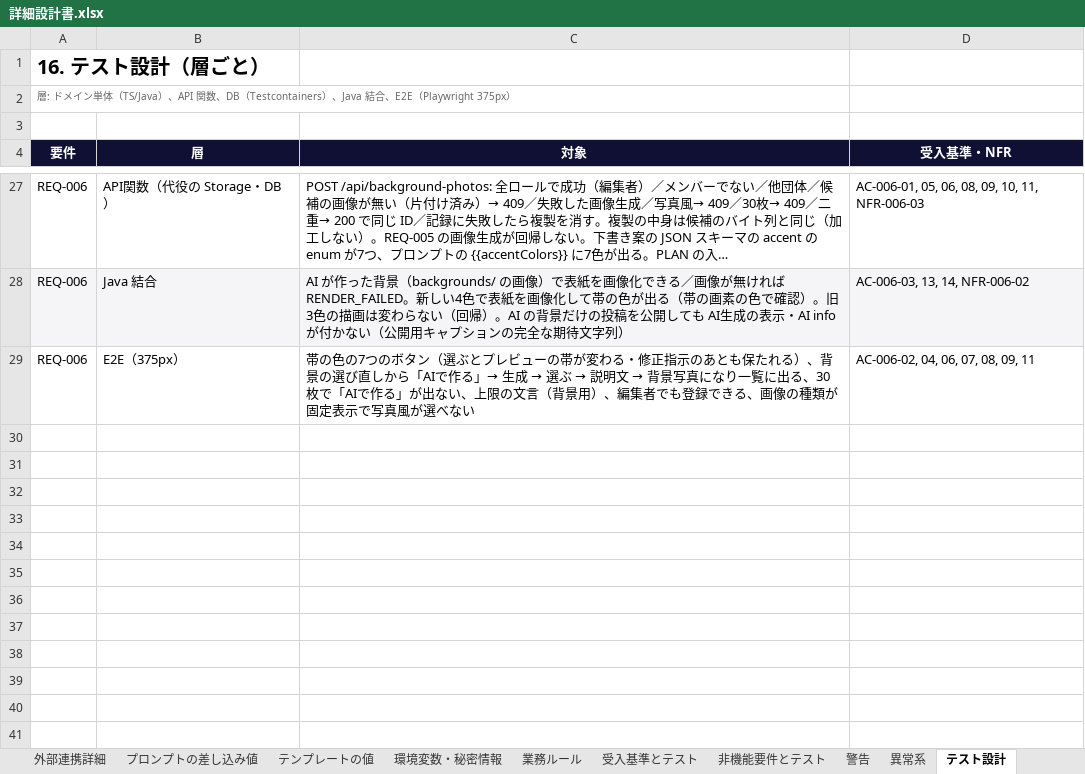
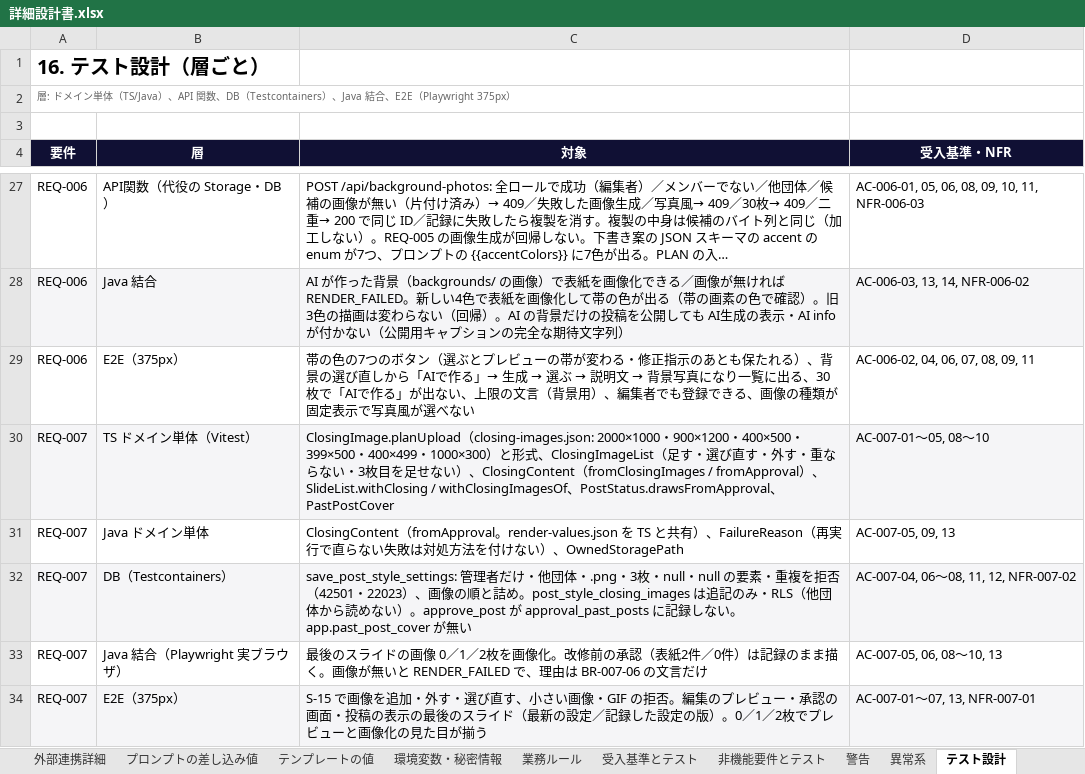
Before and after one commit to kjtt0508/auto-Instagram, an Excel workbook: docs/設計書/詳細設計書.xlsx, sheet テスト設計, drawn as a sheet; only a part is shown, gaps mark what is left out; long unchanged cells end in …; values as stored, in another font and other column widths than the file's, no borders; the diff names each change by its address in the sheet, - before the commit and + after, or states it on an @@ line.

```diff
--- a/docs/設計書/詳細設計書.xlsx (sheet テスト設計)
+++ b/docs/設計書/詳細設計書.xlsx (sheet テスト設計)
+row 30: REQ-007 | TS ドメイン単体（Vitest） | ClosingImage.planUpload（closing-images.json: 2000×1000・900×1200・400×500・399×500・400×499・1000×300）と形式、ClosingImageList（足す・選び直す・外す・重ならない・3枚目を足せない）、ClosingContent（fromClosingImages / fromApproval）、SlideList.withClosing / withClosingImagesOf、PostStatus.drawsFromApproval、PastPostCover | AC-007-01〜05, 08〜10
+row 31: REQ-007 | Java ドメイン単体 | ClosingContent（fromApproval。render-values.json を TS と共有）、FailureReason（再実行で直らない失敗は対処方法を付けない）、OwnedStoragePath | AC-007-05, 09, 13
+row 32: REQ-007 | DB（Testcontainers） | save_post_style_settings: 管理者だけ・他団体・.png・3枚・null・null の要素・重複を拒否（42501・22023）、画像の順と詰め。post_style_closing_images は追記のみ・RLS（他団体から読めない）。approve_post が approval_past_posts に記録しない。app.past_post_cover が無い | AC-007-04, 06〜08, 11, 12, NFR-007-02
+row 33: REQ-007 | Java 結合（Playwright 実ブラウザ） | 最後のスライドの画像 0／1／2枚を画像化。改修前の承認（表紙2件／0件）は記録のまま描く。画像が無いと RENDER_FAILED で、理由は BR-007-06 の文言だけ | AC-007-05, 06, 08〜10, 13
+row 34: REQ-007 | E2E（375px） | S-15 で画像を追加・外す・選び直す、小さい画像・GIF の拒否。編集のプレビュー・承認の画面・投稿の表示の最後のスライド（最新の設定／記録した設定の版）。0／1／2枚でプレビューと画像化の見た目が揃う | AC-007-01〜07, 13, NFR-007-01
```
Also changed, not shown: sheet 受入基準とテスト, sheet ドメインモデル, sheet 業務ルール, sheet 異常系, sheet ユースケース, sheet 画面詳細, 12 more sheets, docs/設計書/クライアント向け設計書.xlsx, docs/設計書/基本設計書.xlsx.
